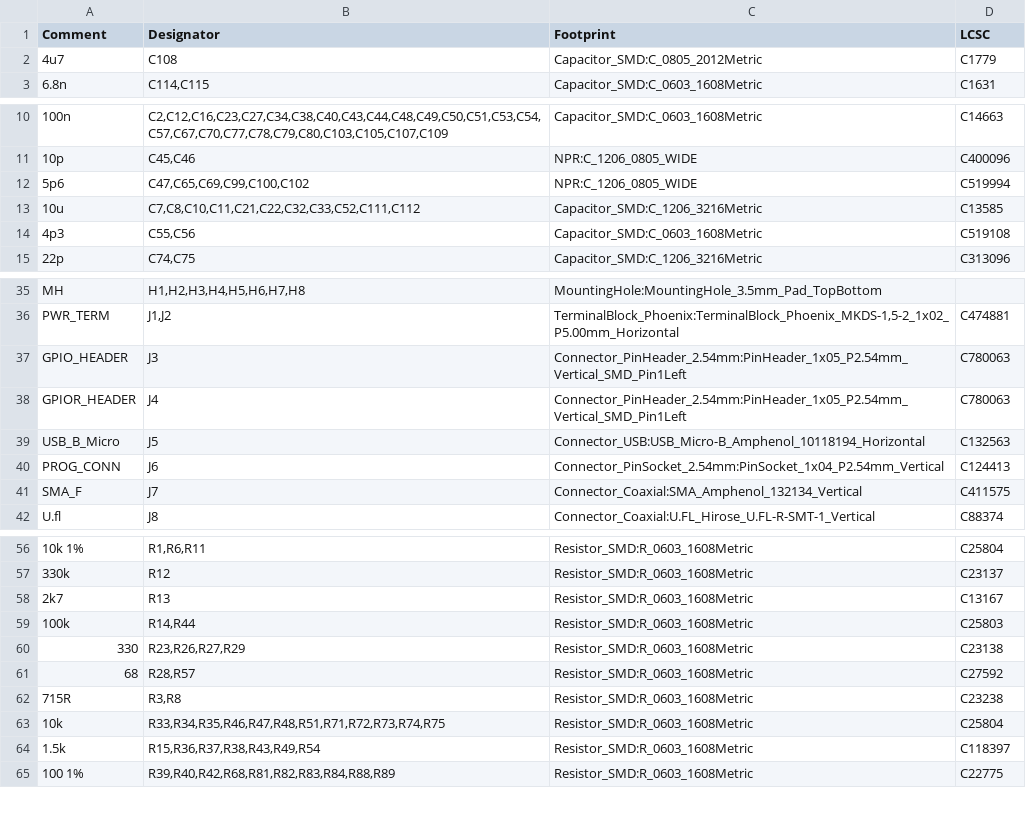
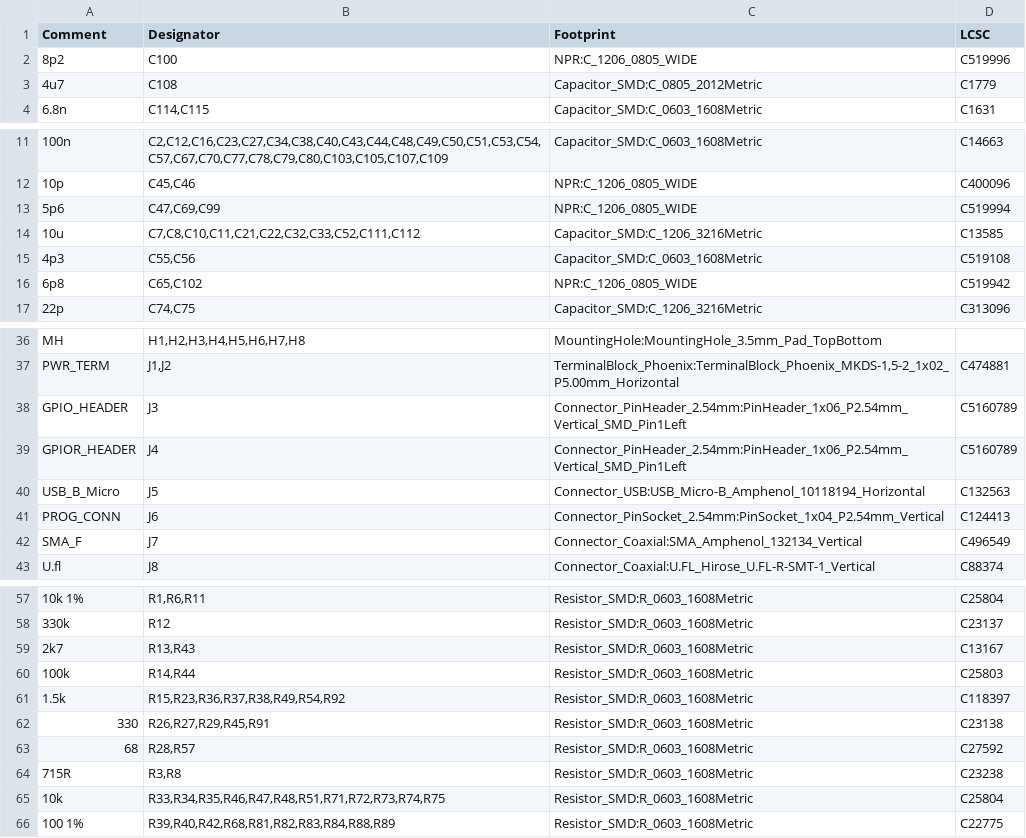
Before and after one commit to partio-scout/scoms-tacnpr, a CSV file: production_files_revC/TACNPR-BOM.csv (was production_files_revB/TACNPR-BOM.csv), drawn as a sheet; only a part is shown, gaps mark what is left out; the diff covers the shown part only.

```diff
--- a/production_files_revB/TACNPR-BOM.csv
+++ b/production_files_revC/TACNPR-BOM.csv
@@ -1,2 +1,3 @@
 Comment,Designator,Footprint,LCSC
+"8p2","C100","NPR:C_1206_0805_WIDE","C519996"
 "4u7","C108","Capacitor_SMD:C_0805_2012Metric","C1779"
@@ -11,5 +12,6 @@ Comment,Designator,Footprint,LCSC
 "10p","C45,C46","NPR:C_1206_0805_WIDE","C400096"
-"5p6","C47,C65,C69,C99,C100,C102","NPR:C_1206_0805_WIDE","C519994"
+"5p6","C47,C69,C99","NPR:C_1206_0805_WIDE","C519994"
 "10u","C7,C8,C10,C11,C21,C22,C32,C33,C52,C111,C112","Capacitor_SMD:C_1206_3216Metric","C13585"
 "4p3","C55,C56","Capacitor_SMD:C_0603_1608Metric","C519108"
+"6p8","C65,C102","NPR:C_1206_0805_WIDE","C519942"
 "22p","C74,C75","Capacitor_SMD:C_1206_3216Metric","C313096"
@@ -36,7 +37,7 @@ Comment,Designator,Footprint,LCSC
 "PWR_TERM","J1,J2","TerminalBlock_Phoenix:TerminalBlock_Phoenix_MKDS-1,5-2_1x02_P5.00mm_Horizontal","C474881"
-"GPIO_HEADER","J3","Connector_PinHeader_2.54mm:PinHeader_1x05_P2.54mm_Vertical_SMD_Pin1Left","C780063"
-"GPIOR_HEADER","J4","Connector_PinHeader_2.54mm:PinHeader_1x05_P2.54mm_Vertical_SMD_Pin1Left","C780063"
+"GPIO_HEADER","J3","Connector_PinHeader_2.54mm:PinHeader_1x06_P2.54mm_Vertical_SMD_Pin1Left","C5160789"
+"GPIOR_HEADER","J4","Connector_PinHeader_2.54mm:PinHeader_1x06_P2.54mm_Vertical_SMD_Pin1Left","C5160789"
 "USB_B_Micro","J5","Connector_USB:USB_Micro-B_Amphenol_10118194_Horizontal","C132563"
 "PROG_CONN","J6","Connector_PinSocket_2.54mm:PinSocket_1x04_P2.54mm_Vertical","C124413"
-"SMA_F","J7","Connector_Coaxial:SMA_Amphenol_132134_Vertical","C411575"
+"SMA_F","J7","Connector_Coaxial:SMA_Amphenol_132134_Vertical","C496549"
 "U.fl","J8","Connector_Coaxial:U.FL_Hirose_U.FL-R-SMT-1_Vertical","C88374"
@@ -57,5 +58,6 @@ Comment,Designator,Footprint,LCSC
 "330k","R12","Resistor_SMD:R_0603_1608Metric","C23137"
-"2k7","R13","Resistor_SMD:R_0603_1608Metric","C13167"
+"2k7","R13,R43","Resistor_SMD:R_0603_1608Metric","C13167"
 "100k","R14,R44","Resistor_SMD:R_0603_1608Metric","C25803"
-"330","R23,R26,R27,R29","Resistor_SMD:R_0603_1608Metric","C23138"
+"1.5k","R15,R23,R36,R37,R38,R49,R54,R92","Resistor_SMD:R_0603_1608Metric","C118397"
+"330","R26,R27,R29,R45,R91","Resistor_SMD:R_0603_1608Metric","C23138"
 "68","R28,R57","Resistor_SMD:R_0603_1608Metric","C27592"
@@ -63,3 +65,2 @@ Comment,Designator,Footprint,LCSC
 "10k","R33,R34,R35,R46,R47,R48,R51,R71,R72,R73,R74,R75","Resistor_SMD:R_0603_1608Metric","C25804"
-"1.5k","R15,R36,R37,R38,R43,R49,R54","Resistor_SMD:R_0603_1608Metric","C118397"
 "100 1%","R39,R40,R42,R68,R81,R82,R83,R84,R88,R89","Resistor_SMD:R_0603_1608Metric","C22775"
```
Also changed, not shown: 1 removed row and 5 edited cells elsewhere in this file, production_files_revC/TACNPR-top-pos.csv, 44 other files.
